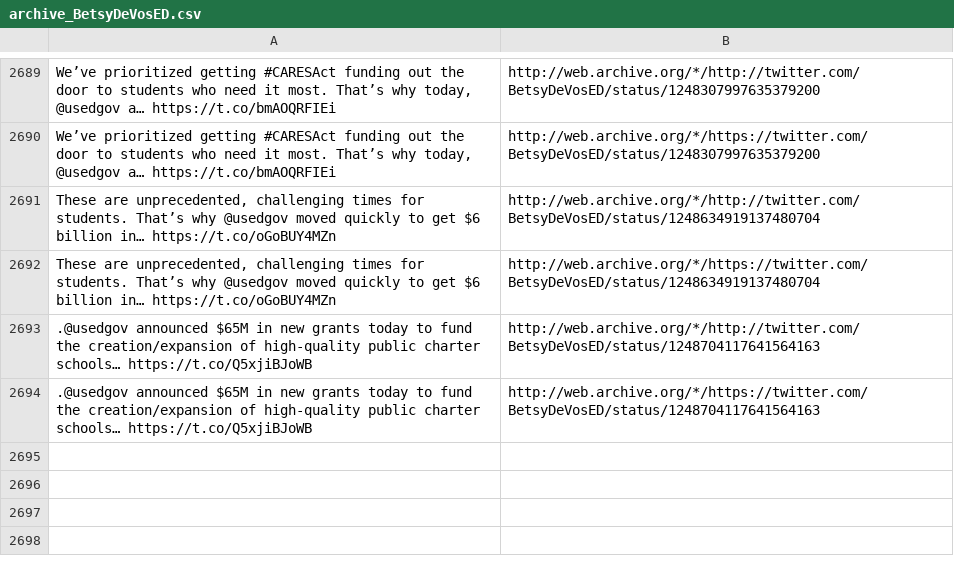
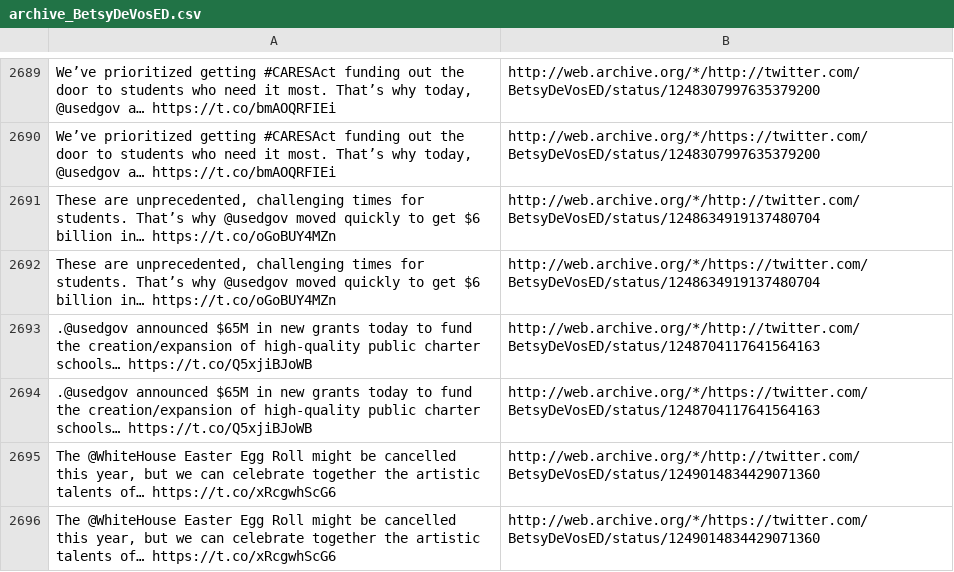
Before and after one commit to patrick-brian-mooney/archive-junta, a CSV file: data/archive_BetsyDeVosED.csv, drawn as a sheet; only a part is shown, gaps mark what is left out; the diff names each change by its address in the sheet, - before the commit and + after, or states it on an @@ line.

```diff
--- a/data/archive_BetsyDeVosED.csv
+++ b/data/archive_BetsyDeVosED.csv
+row 2695: The @WhiteHouse Easter Egg Roll might be cancelled this year, but we can celebrate together the artistic talents of… https://t.co/xRcgwhScG6 | http://web.archive.org/*/http://twitter.com/BetsyDeVosED/status/1249014834429071360
+row 2696: The @WhiteHouse Easter Egg Roll might be cancelled this year, but we can celebrate together the artistic talents of… https://t.co/xRcgwhScG6 | http://web.archive.org/*/https://twitter.com/BetsyDeVosED/status/1249014834429071360
```
Also changed, not shown: data/archive_DepSecHargan.csv, data/archive_FLOTUS.csv, 16 other files.
